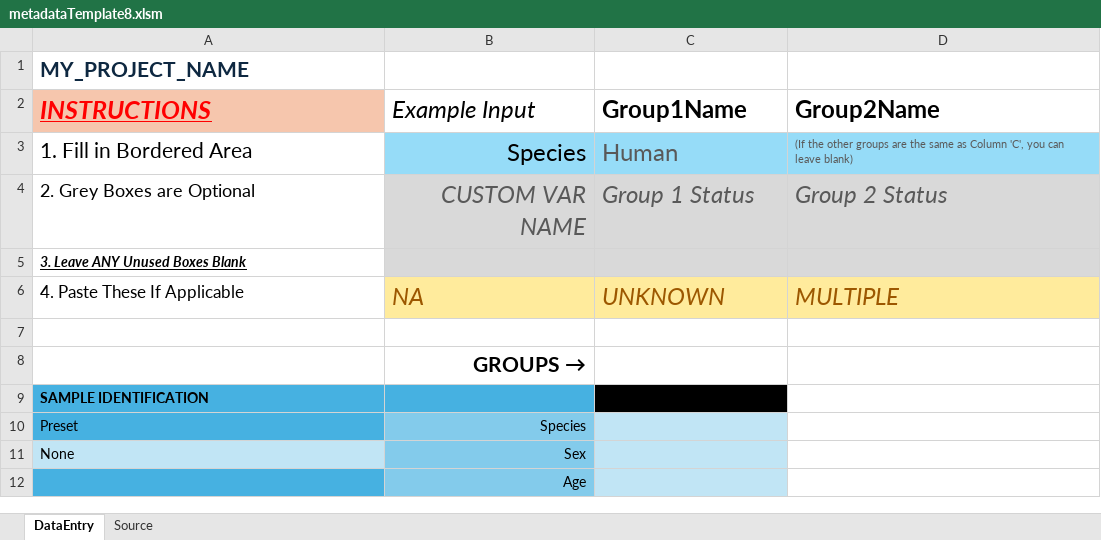
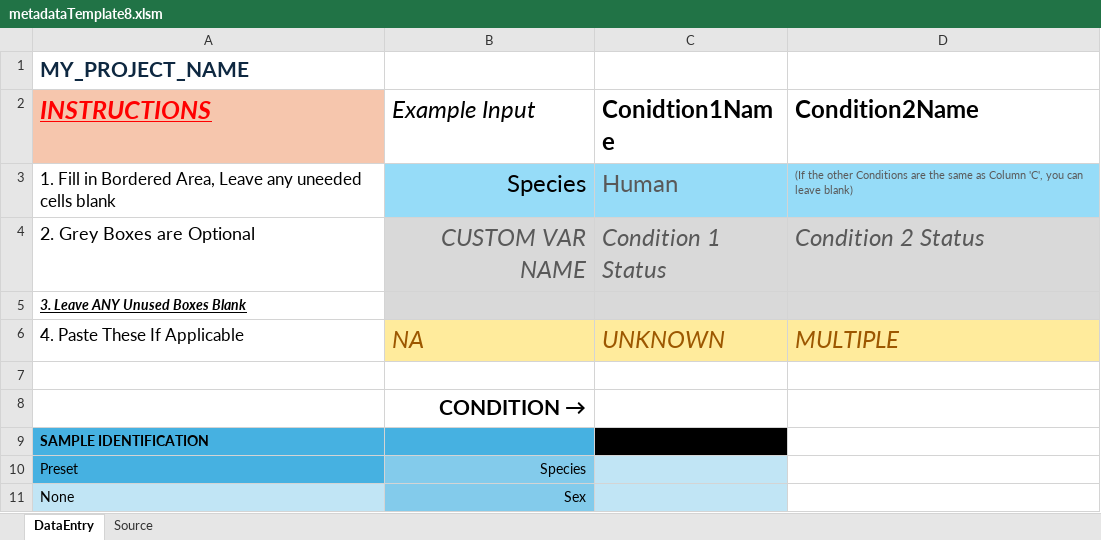
Before and after one commit to RTKlab-BYU/worklist_generation, an Excel workbook: excel_utils/templates/metadataTemplate8.xlsm, sheet DataEntry, drawn as a sheet; only a part is shown; the shorter side is filled out with more unchanged rows; values as stored, in another font and other column widths than the file's, no borders; charts and pictures not drawn; the diff names each change by its address in the sheet, - before the commit and + after, or states it on an @@ line.

```diff
--- a/excel_utils/templates/metadataTemplate8.xlsm (sheet DataEntry)
+++ b/excel_utils/templates/metadataTemplate8.xlsm (sheet DataEntry)
-C2: Group1Name
+C2: Conidtion1Name
-D2: Group2Name
+D2: Condition2Name
-A3 (INSTRUCTIONS): 1. Fill in Bordered Area
+A3 (INSTRUCTIONS): 1. Fill in Bordered Area, Leave any uneeded cells blank
@@ A3 text size: smaller @@
-D3 (Condition2Name): …the other groups are the…
+D3 (Condition2Name): …the other Conditions are the…
-C4 (Conidtion1Name): Group 1 Status
+C4 (Conidtion1Name): Condition 1 Status
-D4 (Condition2Name): Group 2 Status
+D4 (Condition2Name): Condition 2 Status
-B8 (Example Input): GROUPS
+B8 (Example Input): → CONDITION →
```
Also changed, not shown: 9 other files.
